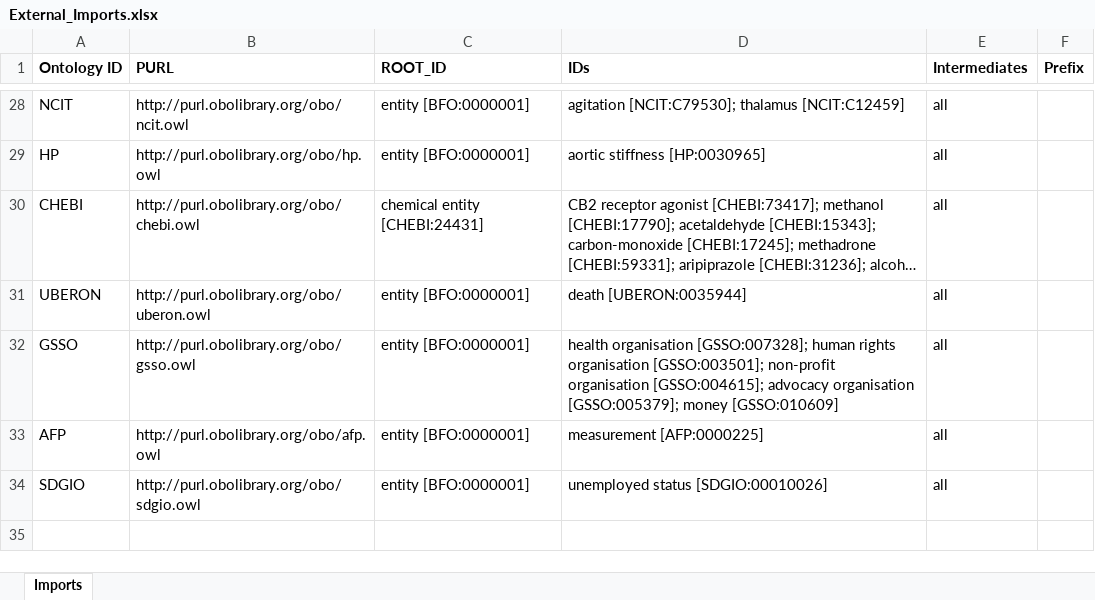
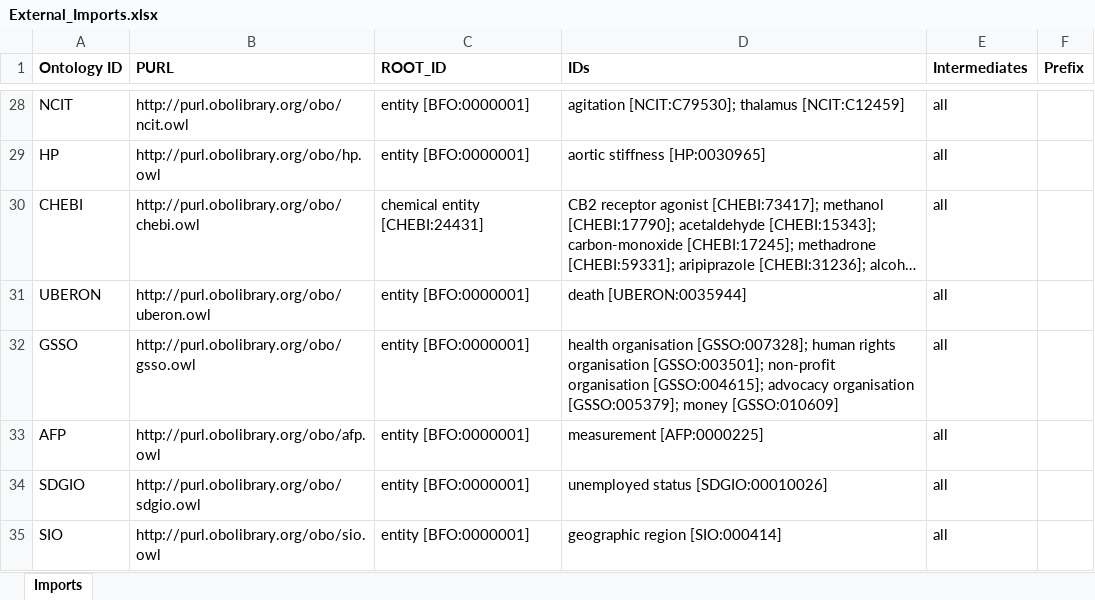
Before and after one commit to b-gehrke/addiction-ontology, an Excel workbook: imports/External_Imports.xlsx, sheet Imports, drawn as a sheet; only a part is shown, gaps mark what is left out; long unchanged cells end in …; values as stored, in another font and other column widths than the file's, no borders; the diff names each change by its address in the sheet, - before the commit and + after, or states it on an @@ line.

Commit message:
Imported IDs

```diff
--- a/imports/External_Imports.xlsx (sheet Imports)
+++ b/imports/External_Imports.xlsx (sheet Imports)
+row 35: SIO | http://purl.obolibrary.org/obo/sio.owl | entity [BFO:0000001] | geographic region [SIO:000414] | all
```
